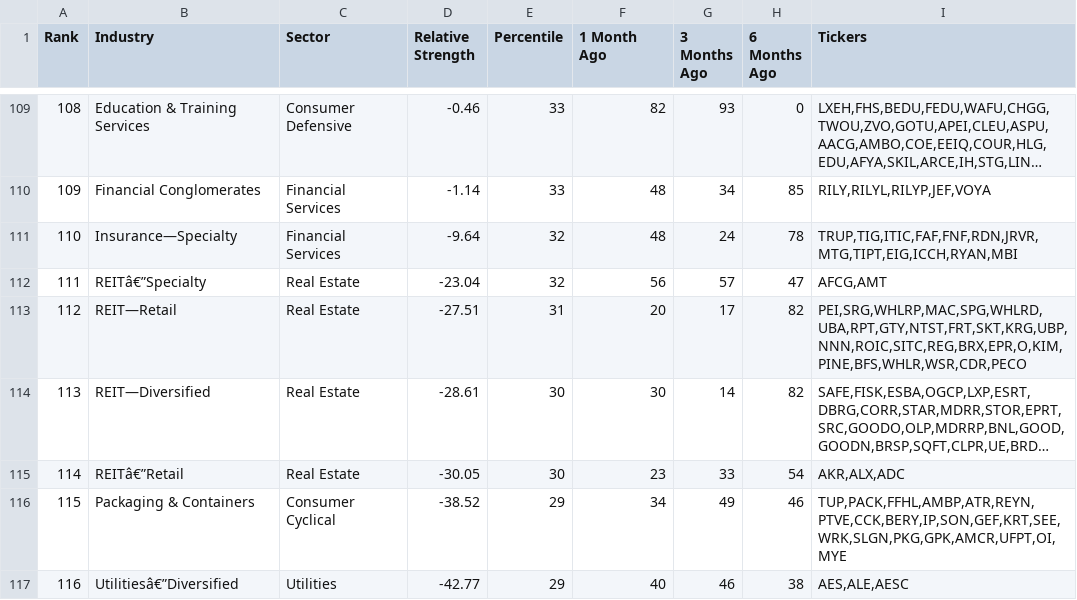
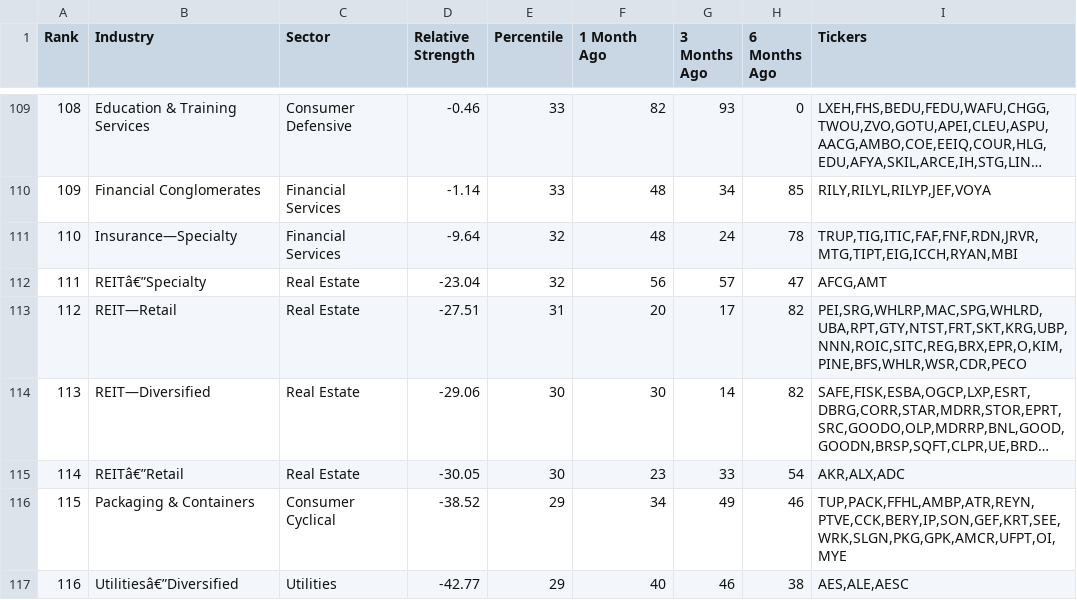
Before and after one commit to skyte/rs-log, a CSV file: output/rs_industries.csv, drawn as a sheet; only a part is shown, gaps mark what is left out; long unchanged cells end in …; the diff covers the shown part only; the diff names each change by its address in the sheet, - before the commit and + after, or states it on an @@ line.

```diff
--- a/output/rs_industries.csv
+++ b/output/rs_industries.csv
-D114 (Relative Strength): -28.61
+D114 (Relative Strength): -29.06
```
Also changed, not shown: 19 edited cells elsewhere in this file, output/rs_stocks.csv.
